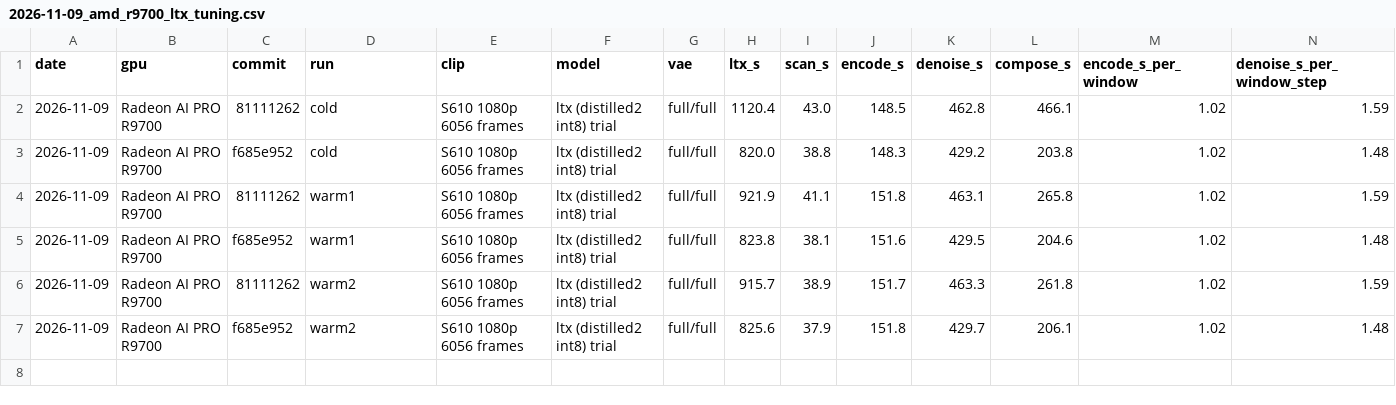
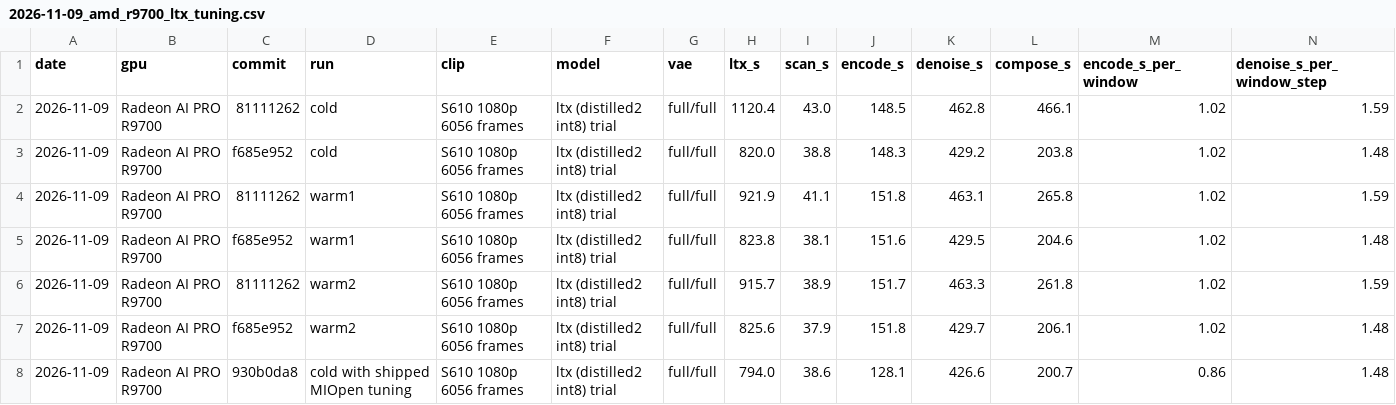
Before and after one commit to Kruk2/jasna, a CSV file: benchmarks/2026-11-09_amd_r9700_ltx_tuning.csv, drawn as a sheet; only a part is shown; rows hold the shown columns only; the diff names each change by its address in the sheet, - before the commit and + after, or states it on an @@ line.

Commit message:
docs(benchmarks): R9700 LTX with shipped MIOpen tuning

```diff
--- a/benchmarks/2026-11-09_amd_r9700_ltx_tuning.csv
+++ b/benchmarks/2026-11-09_amd_r9700_ltx_tuning.csv
+row 8: 2026-11-09 | Radeon AI PRO R9700 | 930b0da8 | cold with shipped MIOpen tuning | S610 1080p 6056 frames | ltx (distilled2 int8) trial | full/full | 794.0 | 38.6 | 128.1 | 426.6 | 200.7 | 0.86 | 1.48
```
Also changed, not shown: 1 other file.
